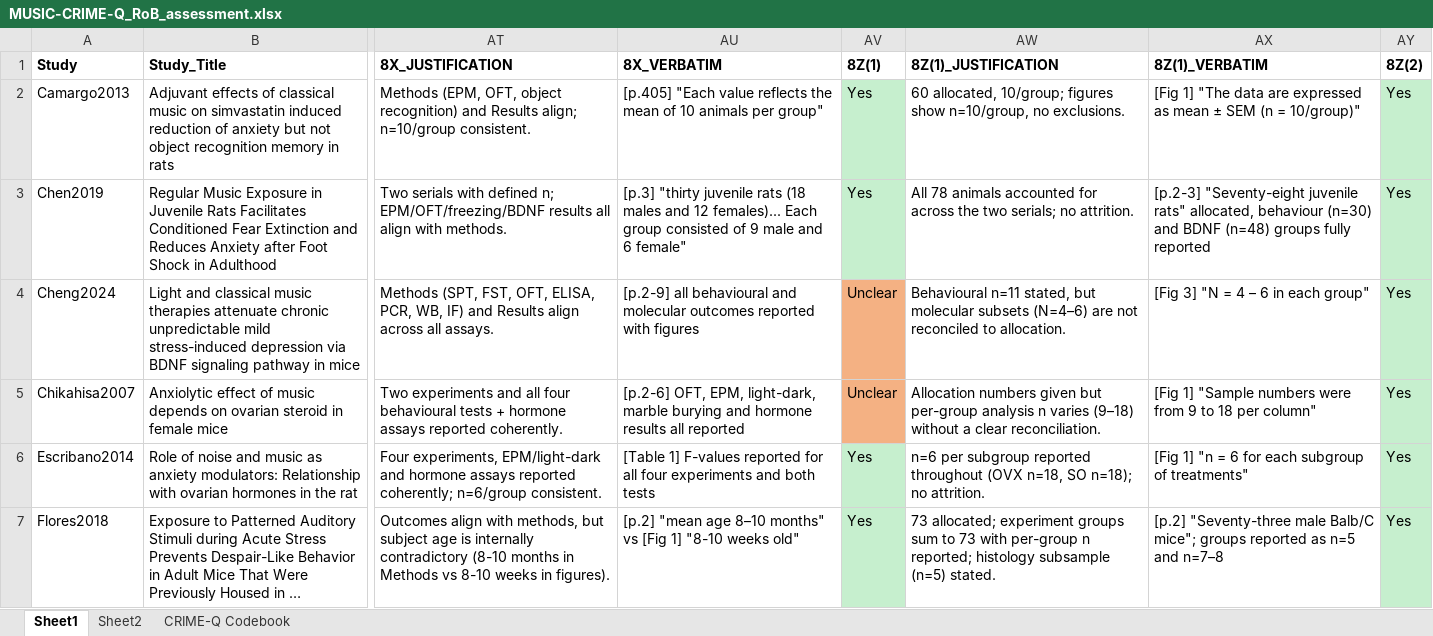
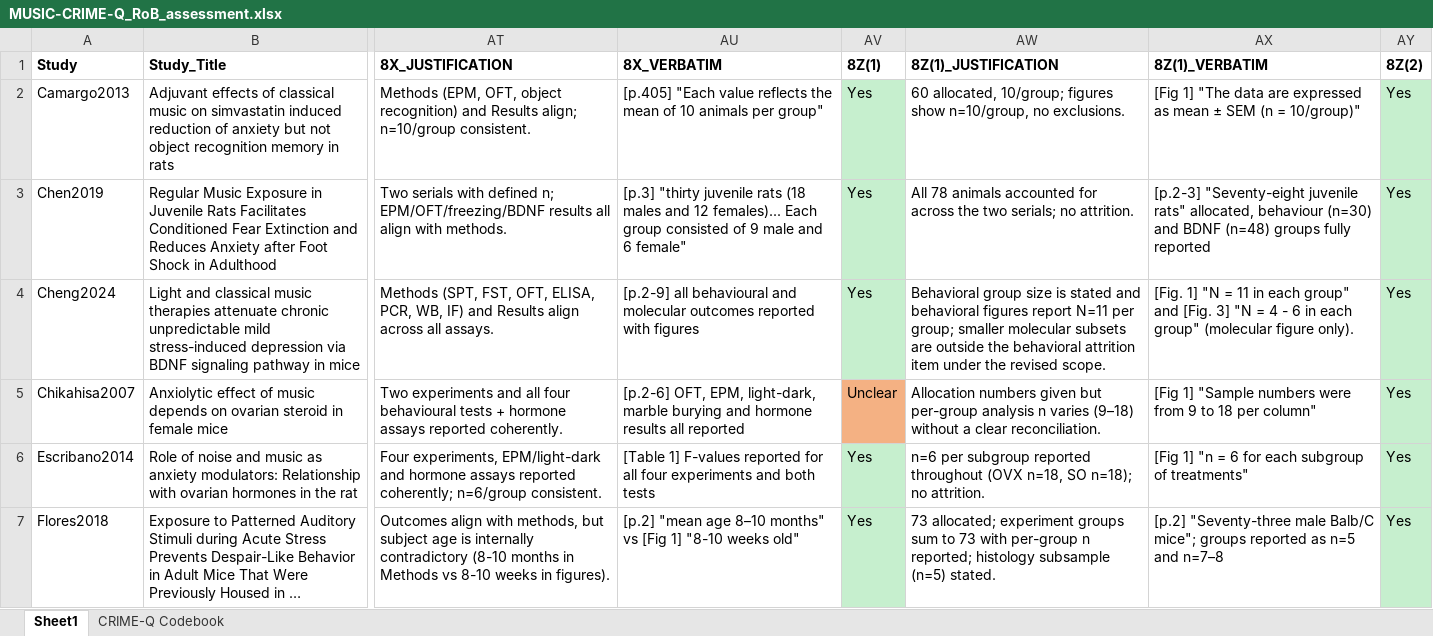
Before and after one commit to Santiago-0rtega/Music_on_anxiety_depression_meta_analysis, an Excel workbook: data/MUSIC-CRIME-Q_RoB_assessment.xlsx, sheet Sheet1, drawn as a sheet; only a part is shown, gaps mark what is left out; long unchanged cells end in …; values as stored, in another font and other column widths than the file's, no borders; the diff covers the shown part only; the diff names each change by its address in the sheet, - before the commit and + after, or states it on an @@ line.

```diff
--- a/data/MUSIC-CRIME-Q_RoB_assessment.xlsx (sheet Sheet1)
+++ b/data/MUSIC-CRIME-Q_RoB_assessment.xlsx (sheet Sheet1)
-sheet tab: Sheet2
-AV4 (8Z(1)): Unclear
+AV4 (8Z(1)): Yes
-AV4 fill: #F4B183
+AV4 fill: #C6EFCE
-AW4 (8Z(1)_JUSTIFICATION): Behavioural n=11 stated, but molecular subsets (N=4–6) are not reconciled to allocation.
+AW4 (8Z(1)_JUSTIFICATION): Behavioral group size is stated and behavioral figures report N=11 per group; smaller molecular subsets are outside the behavioral attrition item under the revised scope.
-AX4 (8Z(1)_VERBATIM): [Fig 3] "N = 4 – 6 in each group"
+AX4 (8Z(1)_VERBATIM): [Fig. 1] "N = 11 in each group" and [Fig. 3] "N = 4 - 6 in each group" (molecular figure only).
```
Also changed, not shown: 15 edited cells and cell formats elsewhere in this sheet, sheet CRIME-Q Codebook, 21 other files.
